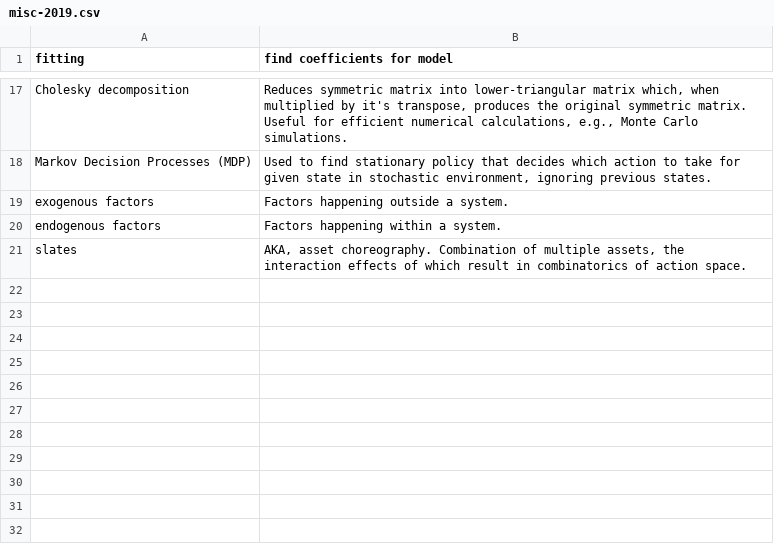
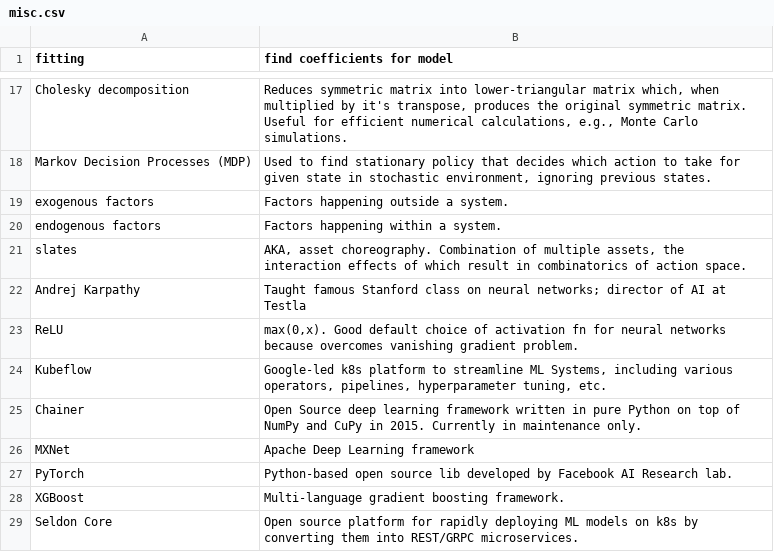
Before and after one commit to nilanshutwinkle/random-notes, a CSV file: flashcards/PD flashcards/Machine Learning flashcards/misc.csv (was flashcards/PD flashcards/Machine Learning flashcards/misc-2019.csv), drawn as a sheet; only a part is shown, gaps mark what is left out; the diff names each change by its address in the sheet, - before the commit and + after, or states it on an @@ line.

```diff
--- a/flashcards/PD flashcards/Machine Learning flashcards/misc-2019.csv
+++ b/flashcards/PD flashcards/Machine Learning flashcards/misc.csv
+row 22: Andrej Karpathy | Taught famous Stanford class on neural networks; director of AI at Testla
+row 23: ReLU | max(0,x). Good default choice of activation fn for neural networks because overcomes vanishing gradient problem.
+row 24: Kubeflow | Google-led k8s platform to streamline ML Systems, including various operators, pipelines, hyperparameter tuning, etc.
+row 25: Chainer | Open Source deep learning framework written in pure Python on top of NumPy and CuPy in 2015. Currently in maintenance only.
+row 26: MXNet | Apache Deep Learning framework
+row 27: PyTorch | Python-based open source lib developed by Facebook AI Research lab.
+row 28: XGBoost | Multi-language gradient boosting framework.
+row 29: Seldon Core | Open source platform for rapidly deploying ML models on k8s by converting them into REST/GRPC microservices.
```
Also changed, not shown: 1 other file.
